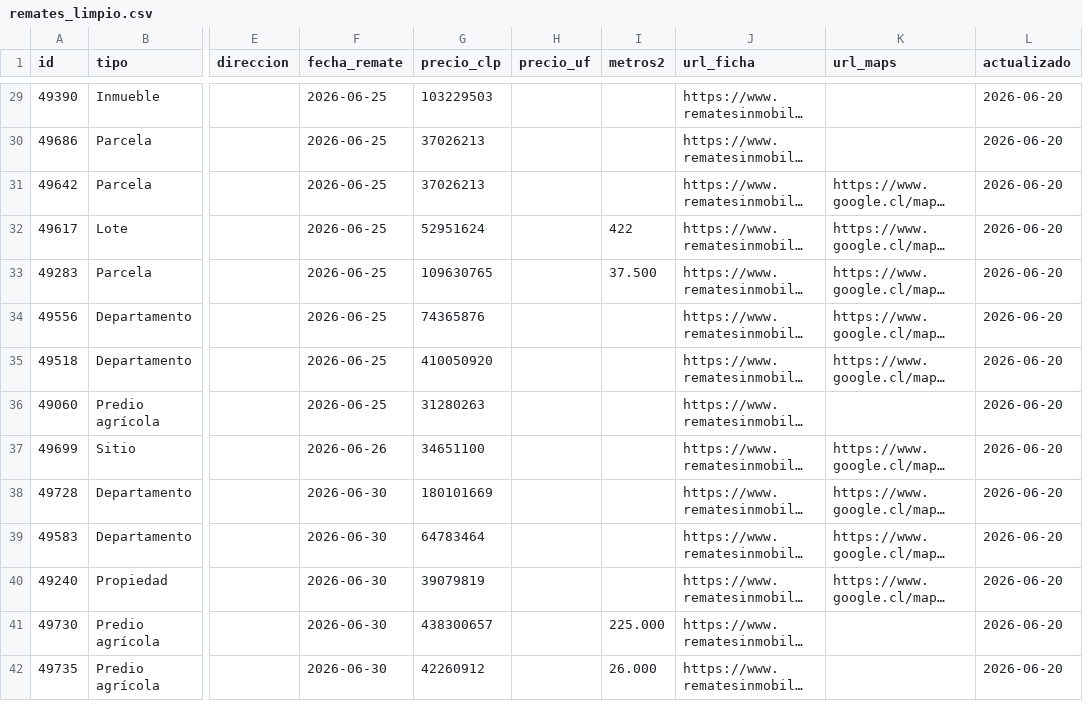
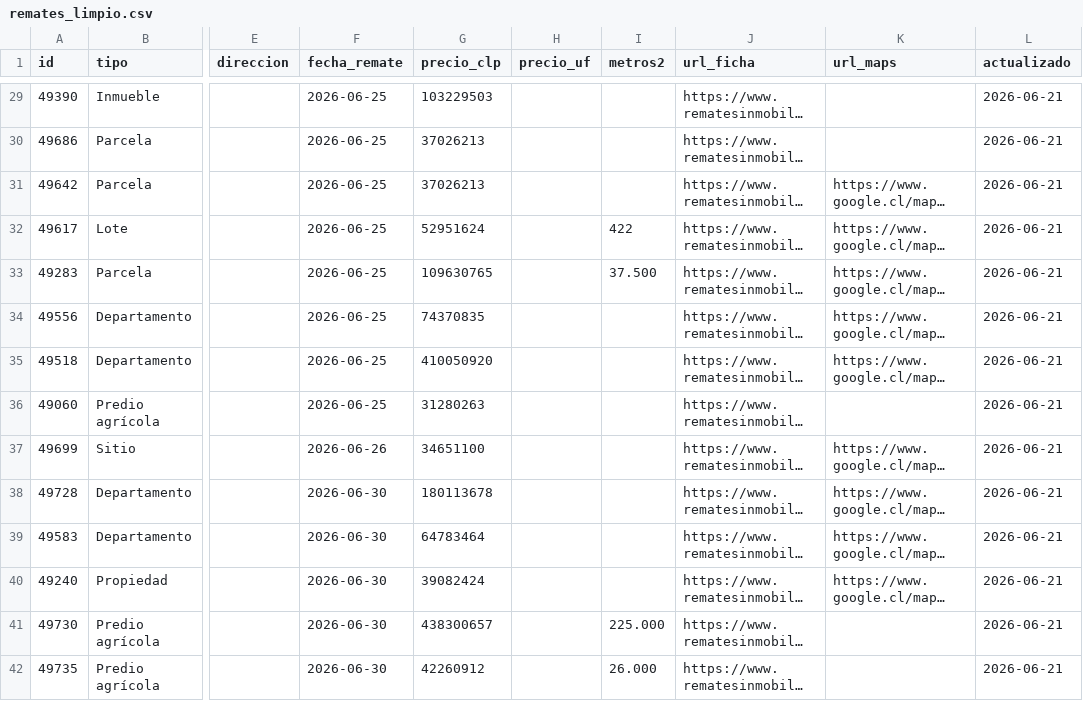
Before and after one commit to pawny15/remates-scraper, a CSV file: remates_limpio.csv, drawn as a sheet; only a part is shown, gaps mark what is left out; long unchanged cells end in …; the diff covers the shown part only; the diff names each change by its address in the sheet, - before the commit and + after, or states it on an @@ line.

```diff
--- a/remates_limpio.csv
+++ b/remates_limpio.csv
-L29:L42 (actualizado): 2026-06-20
+L29:L42 (actualizado): 2026-06-21
-G34 (precio_clp): 74365876
+G34 (precio_clp): 74370835
-G38 (precio_clp): 180101669
+G38 (precio_clp): 180113678
-G40 (precio_clp): 39079819
+G40 (precio_clp): 39082424
```
Also changed, not shown: 136 edited cells elsewhere in this file.
